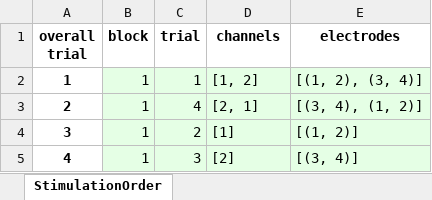
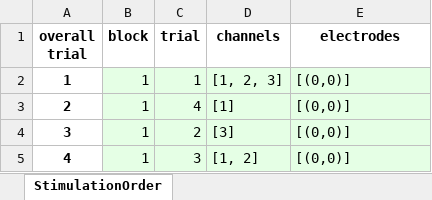
Before and after one commit to Julian-Webb/EvokingSensation, an Excel workbook: data/test_participant/stimulation_order.xlsx, sheet StimulationOrder, drawn as a sheet; values as stored, in another font and other column widths than the file's, no borders; the diff names each change by its address in the sheet, - before the commit and + after, or states it on an @@ line.

```diff
--- a/data/test_participant/stimulation_order.xlsx (sheet StimulationOrder)
+++ b/data/test_participant/stimulation_order.xlsx (sheet StimulationOrder)
-D2 (channels): [1, 2]
+D2 (channels): [1, 2, 3]
-E2 (electrodes): [(1, 2), (3, 4)]
+E2 (electrodes): [(0,0)]
-D3 (channels): [2, 1]
+D3 (channels): [1]
-E3 (electrodes): [(3, 4), (1, 2)]
+E3 (electrodes): [(0,0)]
-D4 (channels): [1]
+D4 (channels): [3]
-E4 (electrodes): [(1, 2)]
+E4 (electrodes): [(0,0)]
-D5 (channels): [2]
+D5 (channels): [1, 2]
-E5 (electrodes): [(3, 4)]
+E5 (electrodes): [(0,0)]
```
Also changed, not shown: 5 other files.
